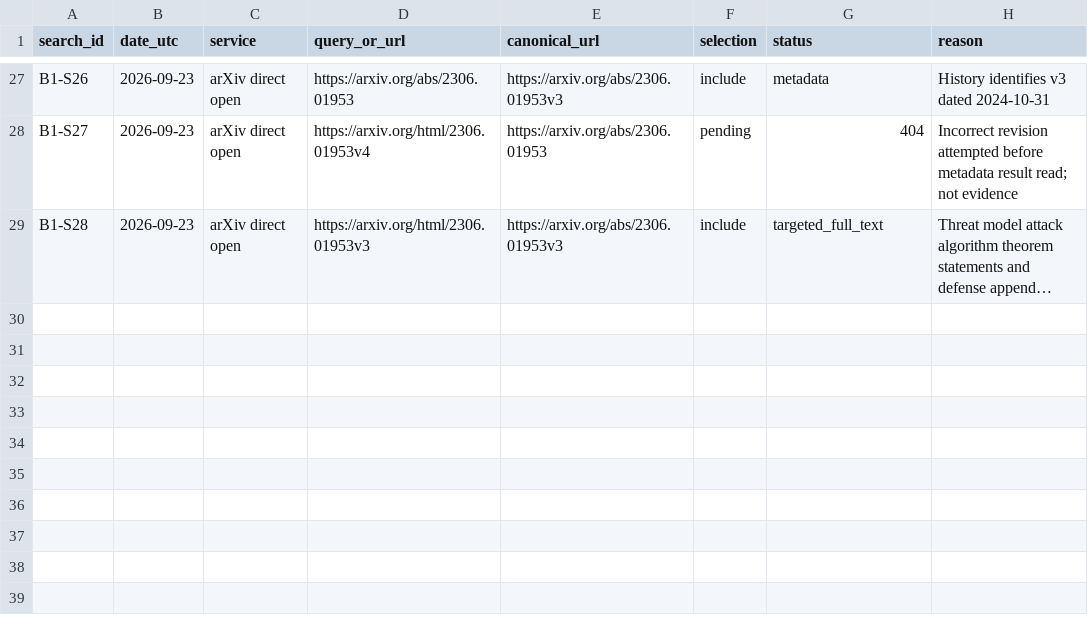
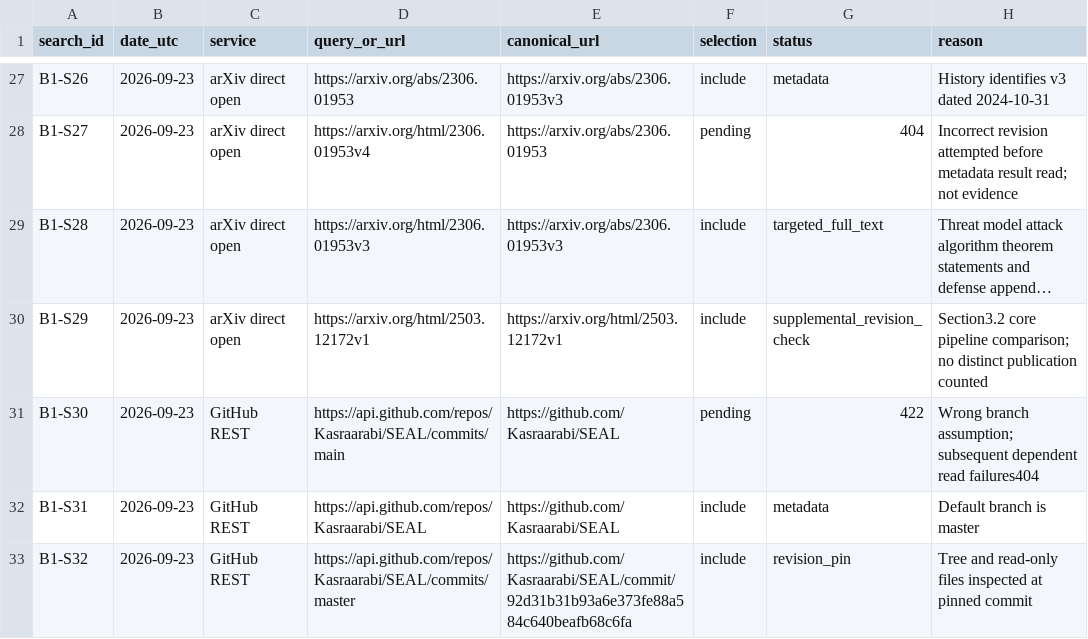
Before and after one commit to Eshahi/Dynamic-image-ownership, a CSV file: research/search-results.csv, drawn as a sheet; only a part is shown, gaps mark what is left out; long unchanged cells end in …; the diff names each change by its address in the sheet, - before the commit and + after, or states it on an @@ line.

Commit message:
docs: verify SEAL revision and execution preflight (refs #8)

```diff
--- a/research/search-results.csv
+++ b/research/search-results.csv
+row 30: B1-S29 | 2026-09-23 | arXiv direct open | https://arxiv.org/html/2503.12172v1 | https://arxiv.org/html/2503.12172v1 | include | supplemental_revision_check | Section3.2 core pipeline comparison; no distinct publication counted
+row 31: B1-S30 | 2026-09-23 | GitHub REST | https://api.github.com/repos/Kasraarabi/SEAL/commits/main | https://github.com/Kasraarabi/SEAL | pending | 422 | Wrong branch assumption; subsequent dependent read failures404
+row 32: B1-S31 | 2026-09-23 | GitHub REST | https://api.github.com/repos/Kasraarabi/SEAL | https://github.com/Kasraarabi/SEAL | include | metadata | Default branch is master
+row 33: B1-S32 | 2026-09-23 | GitHub REST | https://api.github.com/repos/Kasraarabi/SEAL/commits/master | https://github.com/Kasraarabi/SEAL/commit/92d31b31b93a6e373fe88a584c640beafb68c6fa | include | revision_pin | Tree and read-only files inspected at pinned commit
```
Also changed, not shown: 5 other files.
